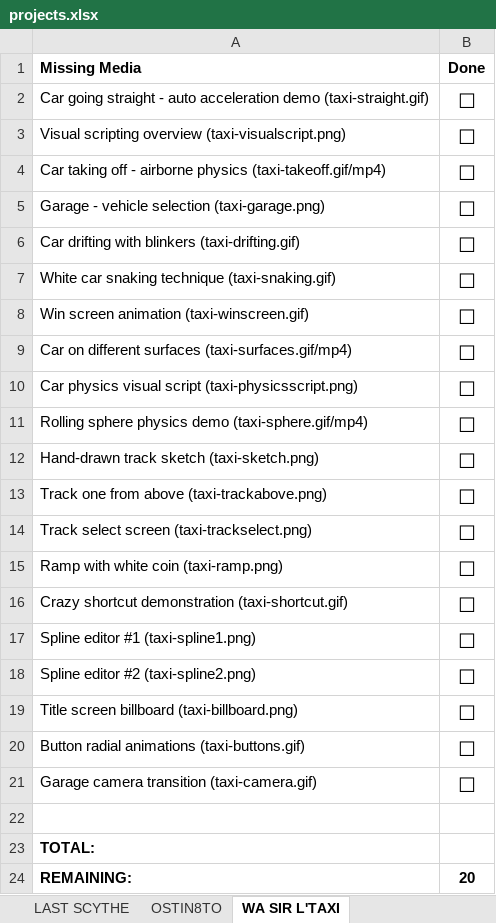
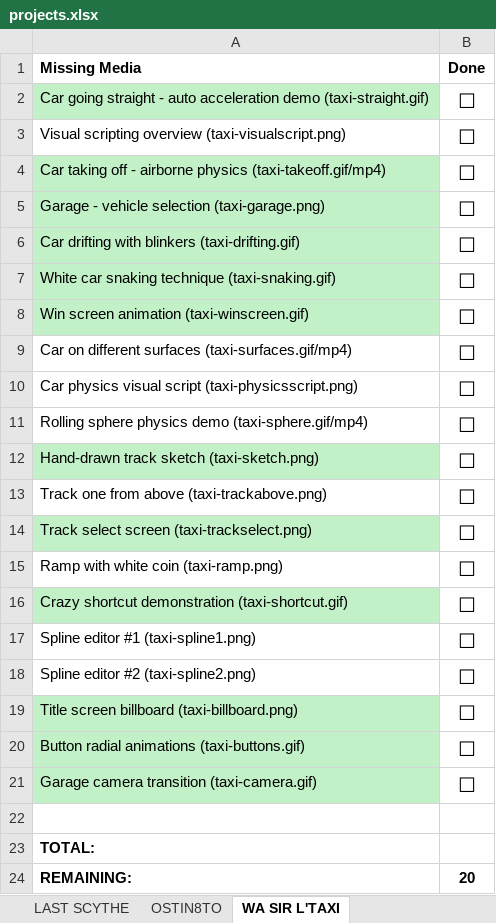
Before and after one commit to LoveNeedLove/game-design-portfolio, an Excel workbook: projects.xlsx, sheet WA SIR L'TAXI, drawn as a sheet; values as stored, in another font and other column widths than the file's, no borders; the diff names each change by its address in the sheet, - before the commit and + after, or states it on an @@ line.

```diff
--- a/projects.xlsx (sheet WA SIR L'TAXI)
+++ b/projects.xlsx (sheet WA SIR L'TAXI)
-A2 fill: none
+A2 fill: #C2F1C8
-A4:A8 fill: none
+A4:A8 fill: #C2F1C8
-A12 fill: none
+A12 fill: #C2F1C8
-A14 fill: none
+A14 fill: #C2F1C8
-A16 fill: none
+A16 fill: #C2F1C8
-A19:A21 fill: none
+A19:A21 fill: #C2F1C8
```
Also changed, not shown: sheet FLING, sheet JOURNAL 2050, sheet OSTIN8TO, sheet BLCS, 58 other files.
